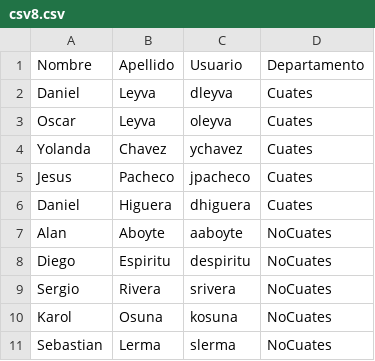
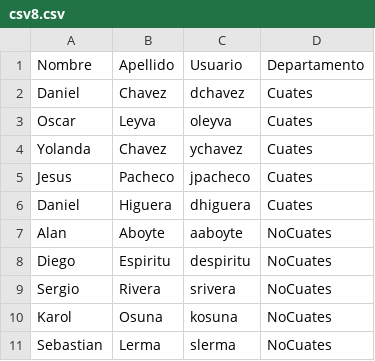
Before and after one commit to Dany1912-dev/administracion_sistemas, a CSV file: Scripts/windows/tarea8/csv8.csv, drawn as a sheet.

Commit message:
Cambio en el archivo de usuario por problemas con usuario principal

```diff
--- a/Scripts/windows/tarea8/csv8.csv
+++ b/Scripts/windows/tarea8/csv8.csv
@@ -1,3 +1,3 @@
 Nombre,Apellido,Usuario,Departamento
-Daniel,Leyva,dleyva,Cuates
+Daniel,Chavez,dchavez,Cuates
 Oscar,Leyva,oleyva,Cuates
```
